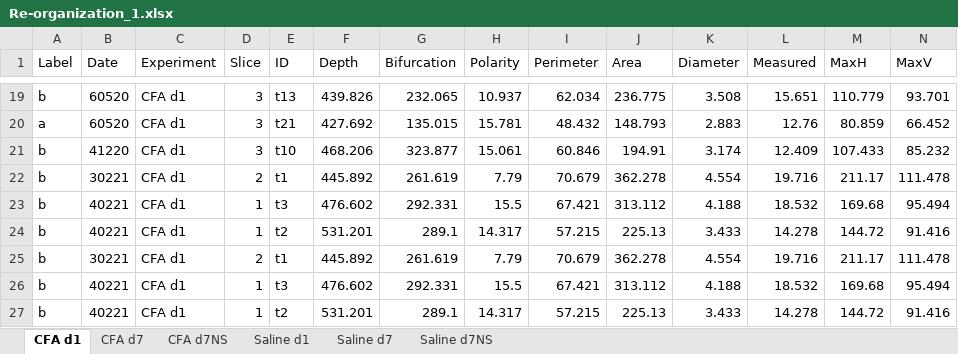
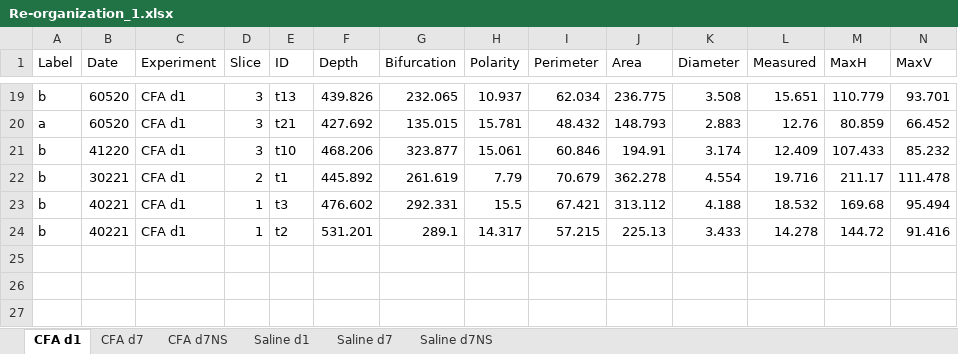
Before and after one commit to marioaacuna/gini, an Excel workbook: Data/out/Re-organization_1.xlsx, sheet CFA d1, drawn as a sheet; only a part is shown, gaps mark what is left out; values as stored, in another font and other column widths than the file's, no borders; rows hold the shown columns only; the diff names each change by its address in the sheet, - before the commit and + after, or states it on an @@ line.

```diff
--- a/Data/out/Re-organization_1.xlsx (sheet CFA d1)
+++ b/Data/out/Re-organization_1.xlsx (sheet CFA d1)
-row 25: b | 30221 | CFA d1 | 2 | t1 | 445.892 | 261.619 | 7.79 | 70.679 | 362.278 | 4.554 | 19.716 | 211.17 | 111.478
-row 26: b | 40221 | CFA d1 | 1 | t3 | 476.602 | 292.331 | 15.5 | 67.421 | 313.112 | 4.188 | 18.532 | 169.68 | 95.494
-row 27: b | 40221 | CFA d1 | 1 | t2 | 531.201 | 289.1 | 14.317 | 57.215 | 225.13 | 3.433 | 14.278 | 144.72 | 91.416
```
Also changed, not shown: sheet CFA d7, sheet CFA d7NS, sheet Saline d7NS, Data/out/Re-organization_0.xlsx.
